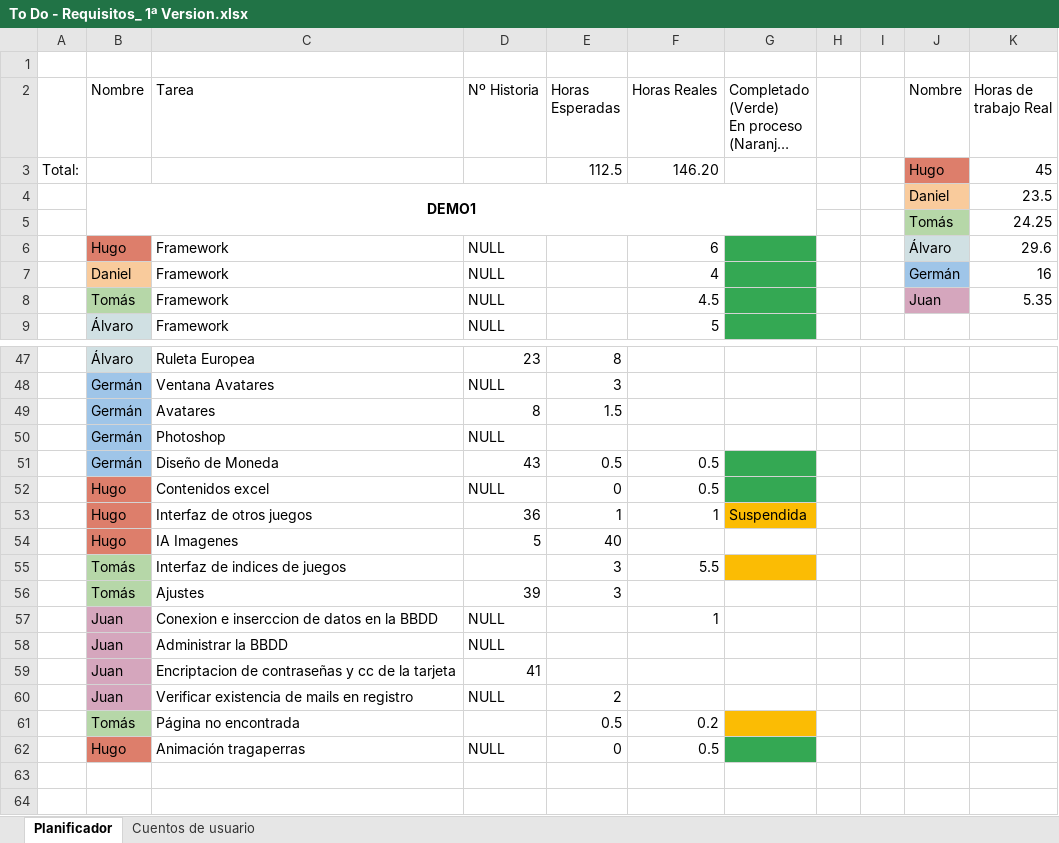
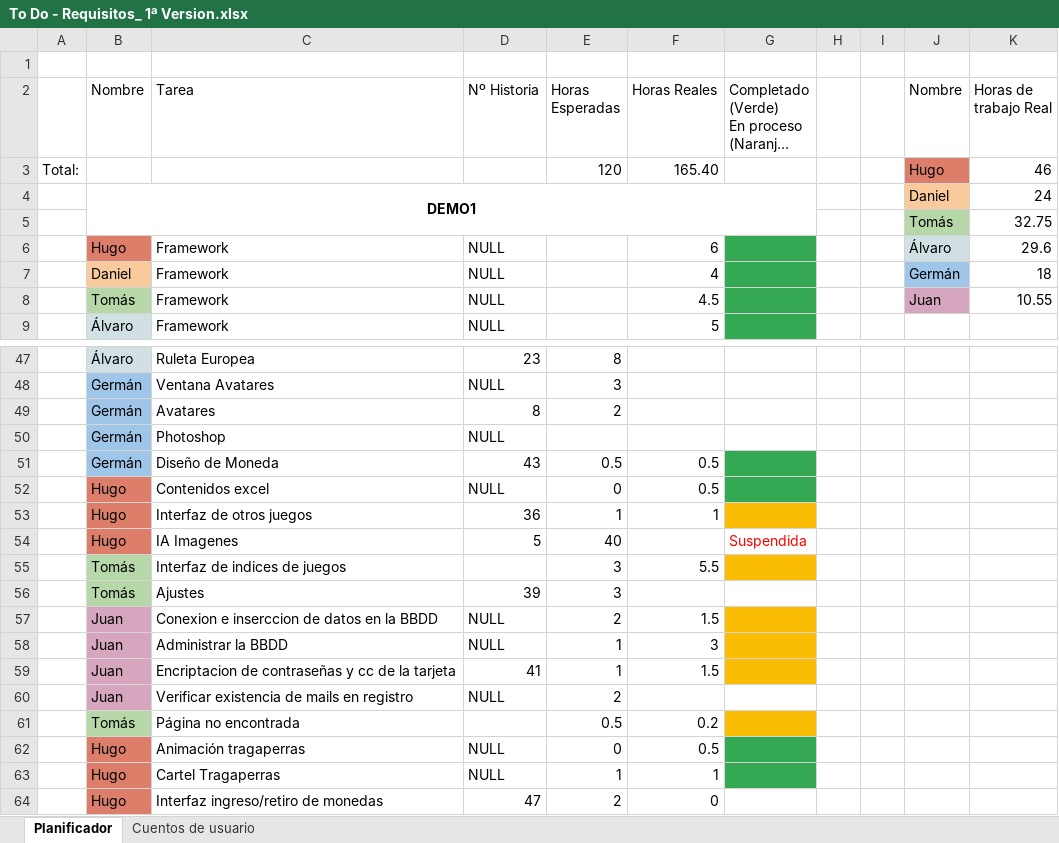
Before and after one commit to DonJuanFederico/Konguitos_Casino, an Excel workbook: Documentación/To Do - Requisitos_ 1ª Version.xlsx, sheet Planificador, drawn as a sheet; only a part is shown, gaps mark what is left out; long unchanged cells end in …; values as stored, in another font and other column widths than the file's, no borders; charts and pictures not drawn; the diff covers the shown part only; the diff names each change by its address in the sheet, - before the commit and + after, or states it on an @@ line.

Commit message:
Poster+frontal tragaperras juegos_extra

```diff
--- a/Documentación/To Do - Requisitos_ 1ª Version.xlsx (sheet Planificador)
+++ b/Documentación/To Do - Requisitos_ 1ª Version.xlsx (sheet Planificador)
-E3 (Horas Esperadas): 112.5
+E3 (Horas Esperadas): 120
-F3 (Horas Reales): 146.20
+F3 (Horas Reales): 165.40
-K3 (Horas de trabajo Real): 45
+K3 (Horas de trabajo Real): 46
-K4 (Horas de trabajo Real): 23.5
+K4 (Horas de trabajo Real): 24
-K5 (Horas de trabajo Real): 24.25
+K5 (Horas de trabajo Real): 32.75
-K7 (Horas de trabajo Real): 16
+K7 (Horas de trabajo Real): 18
-K8 (Horas de trabajo Real): 5.35
+K8 (Horas de trabajo Real): 10.55
-E49 (Horas Esperadas): 1.5
+E49 (Horas Esperadas): 2
-G53: Suspendida
+G53: (empty)
-G54: (empty)
+G54: Suspendida
-E57 (Horas Esperadas): (empty)
+E57 (Horas Esperadas): 2
-F57 (Horas Reales): 1
+F57 (Horas Reales): 1.5
-G57:G59 fill: none
+G57:G59 fill: #FBBC04
-E58:E59 (Horas Esperadas): (empty)
+E58:E59 (Horas Esperadas): 1
-F58 (Horas Reales): (empty)
+F58 (Horas Reales): 3
-F59 (Horas Reales): (empty)
+F59 (Horas Reales): 1.5
+row 63:  | Hugo | Cartel Tragaperras | NULL | 1 | 1
+row 64:  | Hugo | Interfaz ingreso/retiro de monedas | 47 | 2 | 0
```
Also changed, not shown: 5 edited cells elsewhere in this sheet, sheet Cuentos de usuario, 2 other files.
